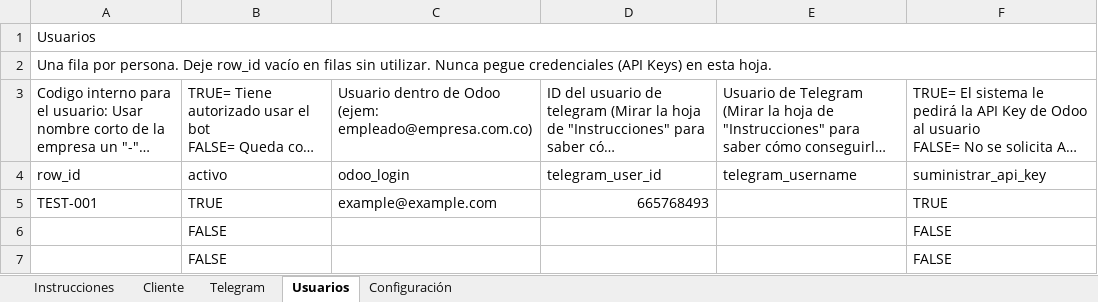
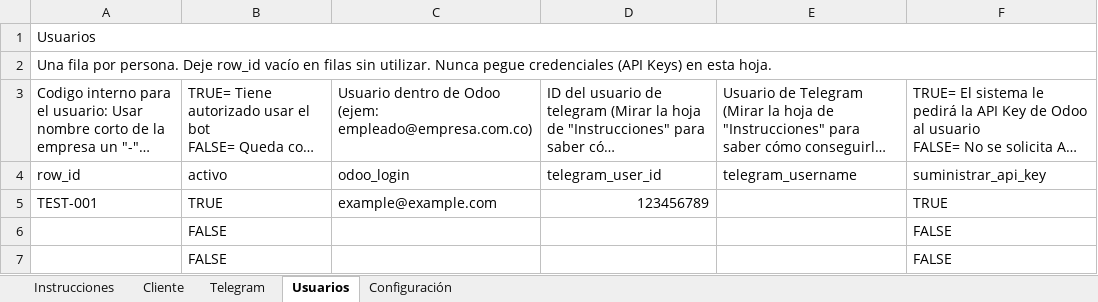
Before and after one commit to jjaraujoa/Odoo-AI-Client-Agent, an Excel workbook: onboarding/consultant-kit/Plantilla-Users.xlsx, sheet Usuarios, drawn as a sheet; only a part is shown; long unchanged cells end in …; values as stored, in another font and other column widths than the file's, no cell formats; the diff names each change by its address in the sheet, - before the commit and + after, or states it on an @@ line.

```diff
--- a/onboarding/consultant-kit/Plantilla-Users.xlsx (sheet Usuarios)
+++ b/onboarding/consultant-kit/Plantilla-Users.xlsx (sheet Usuarios)
-D5: 665768493
+D5: 123456789
```
Also changed, not shown: sheet Cliente, sheet Telegram, sheet Configuración, sheet Instrucciones, cell formats, charts or pictures, 26 other files.
